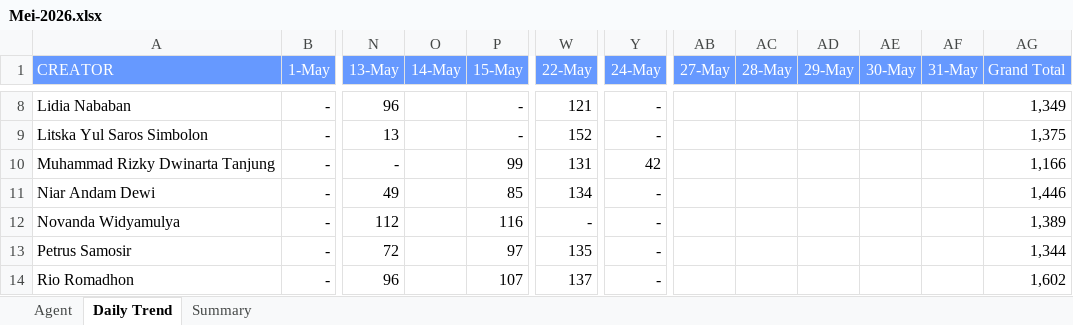
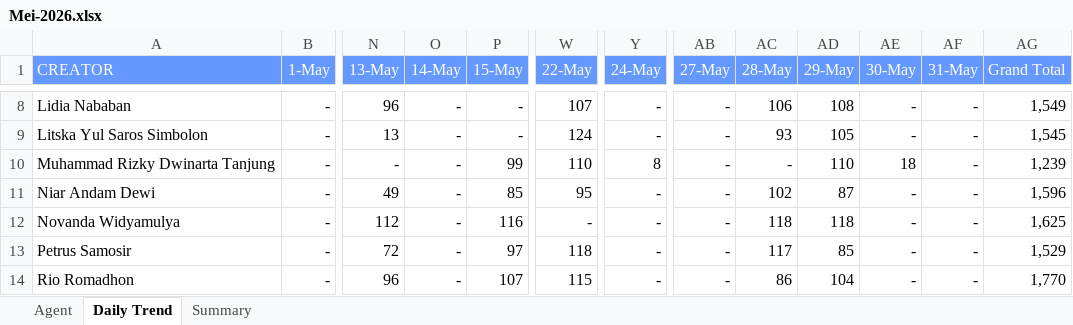
Before and after one commit to AlvyFahmy/Agent_Retention, an Excel workbook: Mei-2026.xlsx, sheet Daily Trend, drawn as a sheet; only a part is shown, gaps mark what is left out; values as stored, in another font and other column widths than the file's, no borders; conditional formats not drawn; the diff covers the shown part only; the diff names each change by its address in the sheet, - before the commit and + after, or states it on an @@ line.

```diff
--- a/Mei-2026.xlsx (sheet Daily Trend)
+++ b/Mei-2026.xlsx (sheet Daily Trend)
-O8:O14 (14-May): (empty)
+O8:O14 (14-May): -
-W8 (22-May): 121
+W8 (22-May): 107
-AB8:AB14 (27-May): (empty)
+AB8:AB14 (27-May): -
-AC8 (28-May): (empty)
+AC8 (28-May): 106
-AD8 (29-May): (empty)
+AD8 (29-May): 108
-AE8:AE9 (30-May): (empty)
+AE8:AE9 (30-May): -
-AF8:AF14 (31-May): (empty)
+AF8:AF14 (31-May): -
-AG8 (Grand Total): 1,349
+AG8 (Grand Total): 1,549
-W9 (22-May): 152
+W9 (22-May): 124
-AC9 (28-May): (empty)
+AC9 (28-May): 93
-AD9 (29-May): (empty)
+AD9 (29-May): 105
-AG9 (Grand Total): 1,375
+AG9 (Grand Total): 1,545
-W10 (22-May): 131
+W10 (22-May): 110
-Y10 (24-May): 42
+Y10 (24-May): 8
-AC10 (28-May): (empty)
+AC10 (28-May): -
-AD10 (29-May): (empty)
+AD10 (29-May): 110
-AE10 (30-May): (empty)
+AE10 (30-May): 18
-AG10 (Grand Total): 1,166
+AG10 (Grand Total): 1,239
-W11 (22-May): 134
+W11 (22-May): 95
-AC11 (28-May): (empty)
+AC11 (28-May): 102
-AD11 (29-May): (empty)
+AD11 (29-May): 87
-AE11:AE14 (30-May): (empty)
+AE11:AE14 (30-May): -
-AG11 (Grand Total): 1,446
+AG11 (Grand Total): 1,596
-AC12 (28-May): (empty)
+AC12 (28-May): 118
-AD12 (29-May): (empty)
+AD12 (29-May): 118
-AG12 (Grand Total): 1,389
+AG12 (Grand Total): 1,625
-W13 (22-May): 135
+W13 (22-May): 118
-AC13 (28-May): (empty)
+AC13 (28-May): 117
-AD13 (29-May): (empty)
+AD13 (29-May): 85
-AG13 (Grand Total): 1,344
+AG13 (Grand Total): 1,529
-W14 (22-May): 137
+W14 (22-May): 115
-AC14 (28-May): (empty)
+AC14 (28-May): 86
-AD14 (29-May): (empty)
+AD14 (29-May): 104
-AG14 (Grand Total): 1,602
+AG14 (Grand Total): 1,770
```
Also changed, not shown: 94 edited cells elsewhere in this sheet, sheet Agent, sheet Summary.
